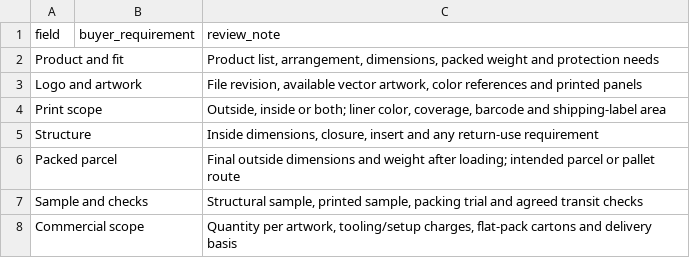
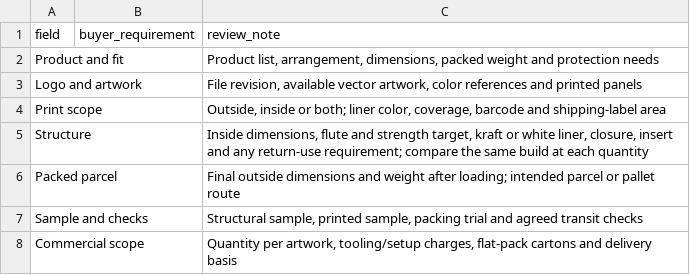
Before and after one commit to kevintang0824/glorystarpacking, a CSV file: assets/templates/printed-mailer-project-checklist.csv, drawn as a sheet.

```diff
--- a/assets/templates/printed-mailer-project-checklist.csv
+++ b/assets/templates/printed-mailer-project-checklist.csv
@@ -4,3 +4,3 @@ Logo and artwork,,"File revision, available vector artwork, color references and
 Print scope,,"Outside, inside or both; liner color, coverage, barcode and shipping-label area"
-Structure,,"Inside dimensions, closure, insert and any return-use requirement"
+Structure,,"Inside dimensions, flute and strength target, kraft or white liner, closure, insert and any return-use requirement; compare the same build at each quantity"
 Packed parcel,,Final outside dimensions and weight after loading; intended parcel or pallet route
```
Also changed, not shown: assets/templates/magnetic-box-project-checklist.csv, 34 other files.
